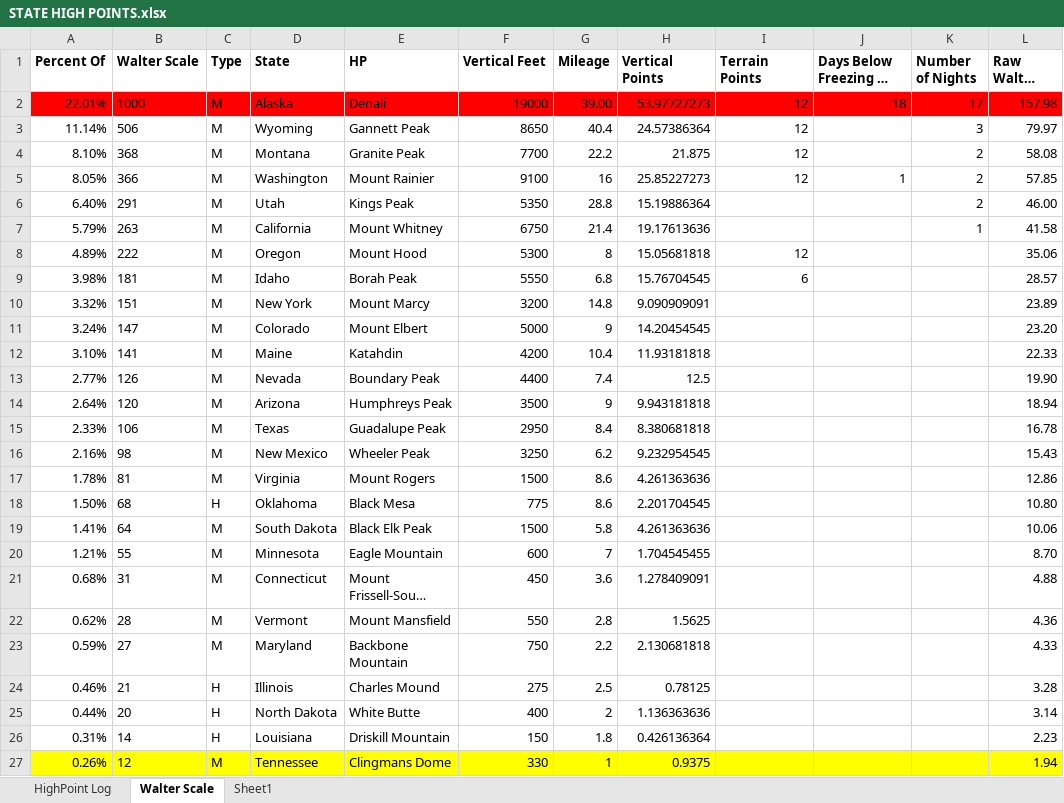
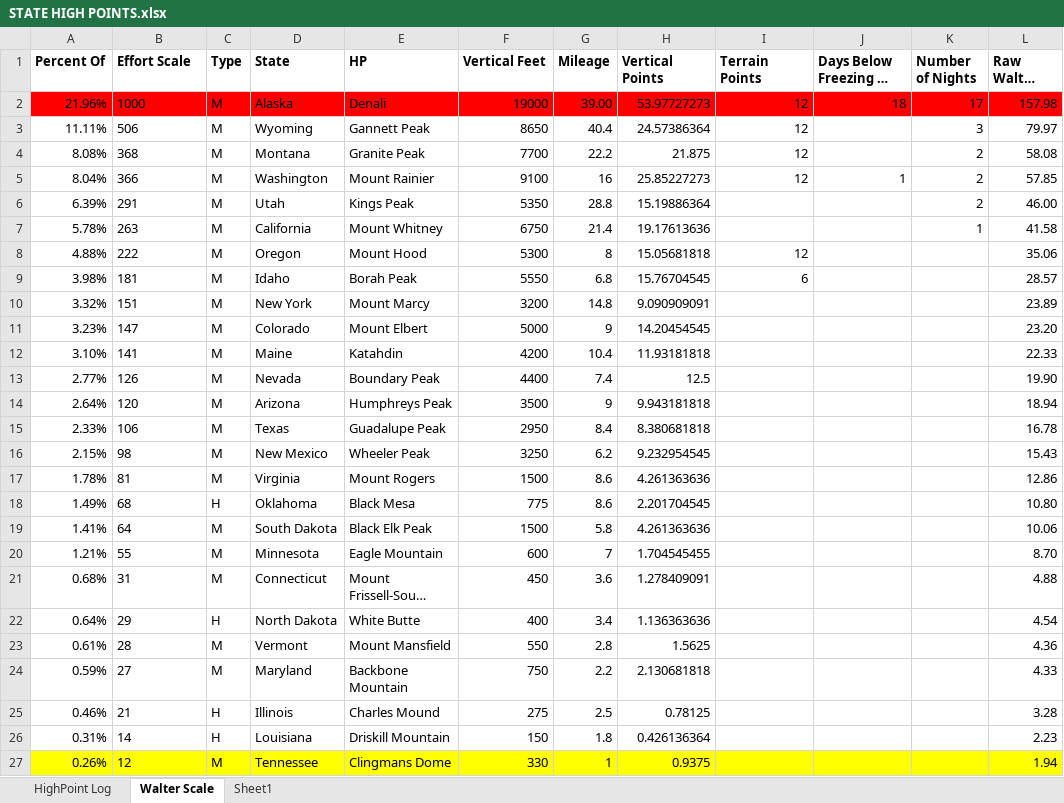
Before and after one commit to wvanderheide/slnWalter, an Excel workbook: Walter/TripReports/STATE HIGH POINTS.xlsx, sheet Walter Scale, drawn as a sheet; only a part is shown; long unchanged cells end in …; values as stored, in another font and other column widths than the file's, no borders; removed rows and columns are numbered as before the commit, all else as after; the diff covers the shown part only; the diff names each change by its address in the sheet, - before the commit and + after, or states it on an @@ line.

Commit message:
new distance for White Butte

```diff
--- a/Walter/TripReports/STATE HIGH POINTS.xlsx (sheet Walter Scale)
+++ b/Walter/TripReports/STATE HIGH POINTS.xlsx (sheet Walter Scale)
-B1: Walter Scale
+B1: Effort Scale
-A2 (Percent Of): 22.01%
+A2 (Percent Of): 21.96%
-A3 (Percent Of): 11.14%
+A3 (Percent Of): 11.11%
-A4 (Percent Of): 8.10%
+A4 (Percent Of): 8.08%
-A5 (Percent Of): 8.05%
+A5 (Percent Of): 8.04%
-A6 (Percent Of): 6.40%
+A6 (Percent Of): 6.39%
-A7 (Percent Of): 5.79%
+A7 (Percent Of): 5.78%
-A8 (Percent Of): 4.89%
+A8 (Percent Of): 4.88%
-A11 (Percent Of): 3.24%
+A11 (Percent Of): 3.23%
-A16 (Percent Of): 2.16%
+A16 (Percent Of): 2.15%
-A18 (Percent Of): 1.50%
+A18 (Percent Of): 1.49%
+row 22: 0.64% | 29 | H | North Dakota | White Butte | 400 | 3.4 | 1.136363636 |  |  |  | 4.54
-A23 (Percent Of): 0.62%
+A23 (Percent Of): 0.61%
-row 25: 0.44% | 20 | H | North Dakota | White Butte | 400 | 2 | 1.136363636 |  |  |  | 3.14
```
Also changed, not shown: 6 added rows, 6 removed rows, 3 moved rows and 9 edited cells elsewhere in this sheet, formulas that keep their value.
